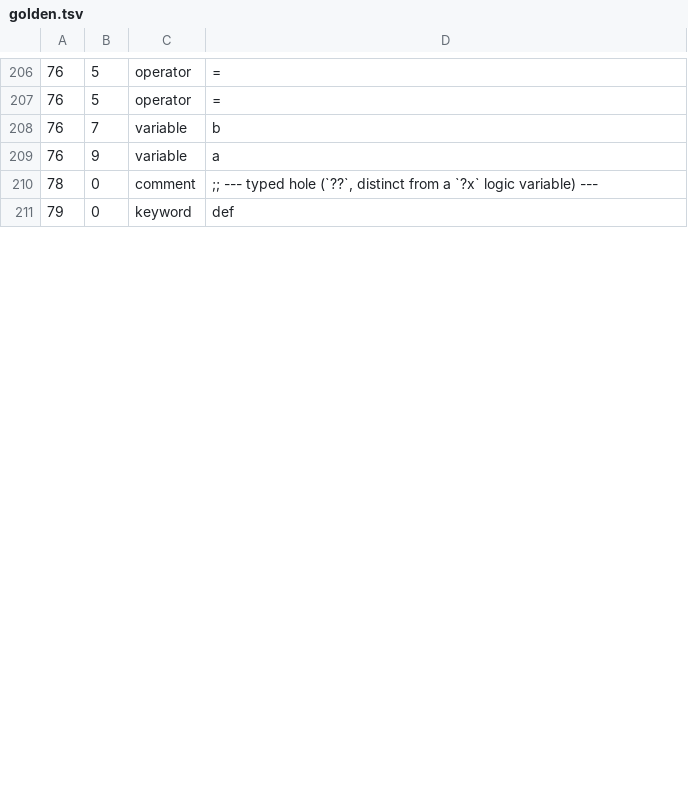
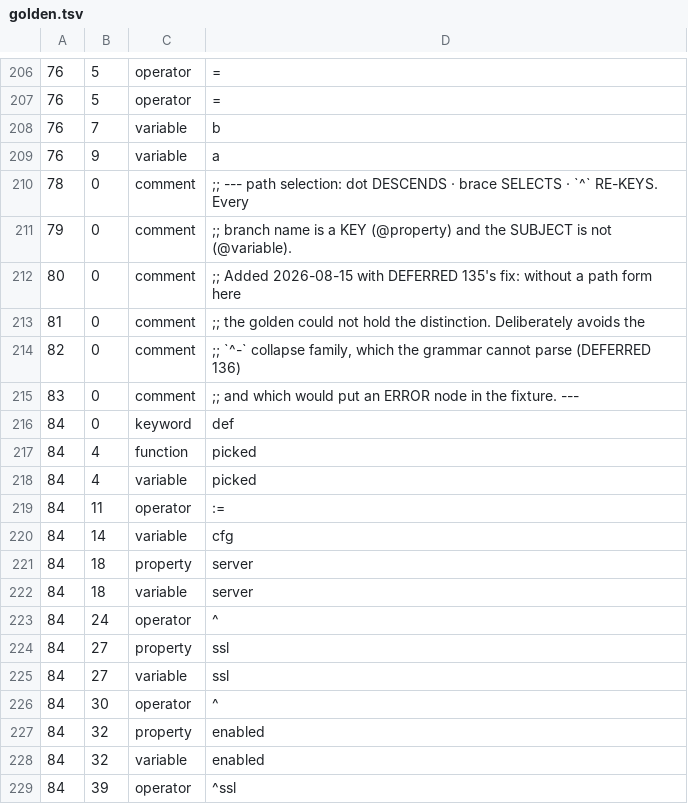
Before and after one commit to LogosLang/prologos, a TSV file: editors/tree-sitter-prologos/parity/golden.tsv, drawn as a sheet; only a part is shown, gaps mark what is left out; the diff covers the shown part only.

Commit message:
fix(EHP T1 P4): select-block branches take key chrome — and the `select_block` ancestor is what stops it recolouring every path SUBJECT
Discharges DEFERRED 135, filed earlier today. `highlights.scm` chromed exactly
one key position on a path — the dotted `nominal_step` — so
`cfg{server^.{ssl^.enabled^ssl port} version}` gave `enabled` key colour and left
`server`, `port`, `version` and the `^ssl` rename target as plain variables.
Five keys, two renderings.

Three captures added, placed ABOVE `(key_op) @operator`, which spans the whole
`^ssl`: first match wins by FILE ORDER, so the operator rule would otherwise
claim the identifier.

⭐⭐ THE `select_block` ANCESTOR IS LOAD-BEARING. The OUTER `path_expr` of
`cfg{...}` has head `cfg` — the SUBJECT, not a key — so the obvious
`(path_expr . (identifier) @property)` would have recoloured every path subject
in the corpus. Found by dumping the FULL tree rather than the select_block
subtree I had been looking at; the subtree view does not contain the subject and
would have hidden it. Verified on real code
(2026-07-26-ciu-t6-path-selection.prologos:80): `app-config` still resolves to
@variable alone while all nine branch names take key chrome.

The flagged design call — the rename target — went to @property like every other
key: the vocabulary draws no read/write distinction for a field name, and having
the NEW name read differently from the OLD one is precisely the inconsistency
being removed.

Fixture gains a path form, so the golden holds the distinction permanently rather
than by inspection — the @attribute lesson from P3. It deliberately avoids the
`^-` collapse family, which the grammar cannot parse (DEFERRED 136) and which
would put an ERROR node in a fixture required to be clean.

⭐ And the query-sync guard added an hour ago EARNED ITSELF: running check-parity
before install.sh reported STALE with a diff, on exactly the drift it was built
for.

Measured: 135 identifiers across 3 files gain key chrome; @property 7 -> 30 chars
on the probe and @variable 26 -> 3 (exactly the subject). Golden 234 -> 260, both
consumers agree, all six gates green, zero disagreements with TextMate.

```diff
--- a/editors/tree-sitter-prologos/parity/golden.tsv
+++ b/editors/tree-sitter-prologos/parity/golden.tsv
@@ -209,3 +209,21 @@
 76	9	variable	a
-78	0	comment	;; --- typed hole (`??`, distinct from a `?x` logic variable) ---
-79	0	keyword	def
+78	0	comment	;; --- path selection: dot DESCENDS · brace SELECTS · `^` RE-KEYS.  Every
+79	0	comment	;;     branch name is a KEY (@property) and the SUBJECT is not (@variable).
+80	0	comment	;;     Added 2026-08-15 with DEFERRED 135's fix: without a path form here
+81	0	comment	;;     the golden could not hold the distinction.  Deliberately avoids the
+82	0	comment	;;     `^-` collapse family, which the grammar cannot parse (DEFERRED 136)
+83	0	comment	;;     and which would put an ERROR node in the fixture. ---
+84	0	keyword	def
+84	4	function	picked
+84	4	variable	picked
+84	11	operator	:=
+84	14	variable	cfg
+84	18	property	server
+84	18	variable	server
+84	24	operator	^
+84	27	property	ssl
+84	27	variable	ssl
+84	30	operator	^
+84	32	property	enabled
+84	32	variable	enabled
+84	39	operator	^ssl
```
Also changed, not shown: 8 added rows and 23 edited cells elsewhere in this file, 3 other files.
